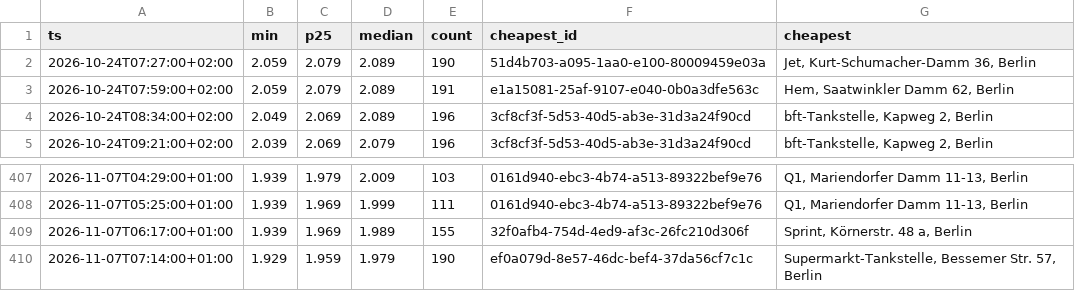
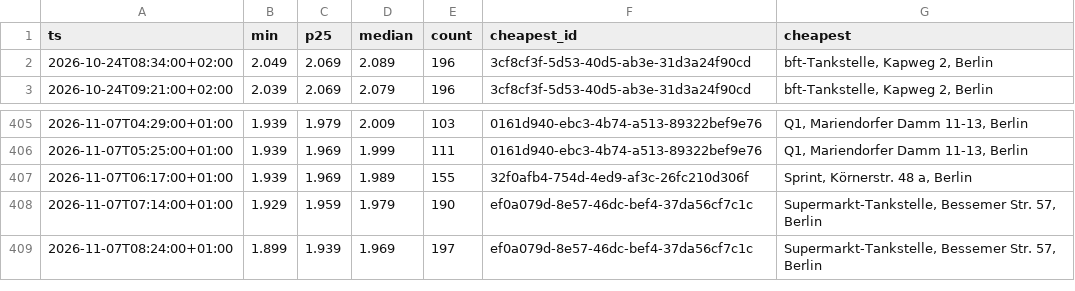
Before and after one commit to robin300992/spritpreis, a CSV file: docs/data/history.csv, drawn as a sheet; only a part is shown, gaps mark what is left out.

```diff
--- a/docs/data/history.csv
+++ b/docs/data/history.csv
@@ -1,4 +1,2 @@
 ts,min,p25,median,count,cheapest_id,cheapest
-2026-10-24T07:27:00+02:00,2.059,2.079,2.089,190,51d4b703-a095-1aa0-e100-80009459e03a,"Jet, Kurt-Schumacher-Damm 36, Berlin"
-2026-10-24T07:59:00+02:00,2.059,2.079,2.089,191,e1a15081-25af-9107-e040-0b0a3dfe563c,"Hem, Saatwinkler Damm 62, Berlin"
 2026-10-24T08:34:00+02:00,2.049,2.069,2.089,196,3cf8cf3f-5d53-40d5-ab3e-31d3a24f90cd,"bft-Tankstelle, Kapweg 2, Berlin"
@@ -410 +408,2 @@ ts,min,p25,median,count,cheapest_id,cheapest
 2026-11-07T07:14:00+01:00,1.929,1.959,1.979,190,ef0a079d-8e57-46dc-bef4-37da56cf7c1c,"Supermarkt-Tankstelle, Bessemer Str. 57, Berlin"
+2026-11-07T08:24:00+01:00,1.899,1.939,1.969,197,ef0a079d-8e57-46dc-bef4-37da56cf7c1c,"Supermarkt-Tankstelle, Bessemer Str. 57, Berlin"
```
Also changed, not shown: 2 other files.
